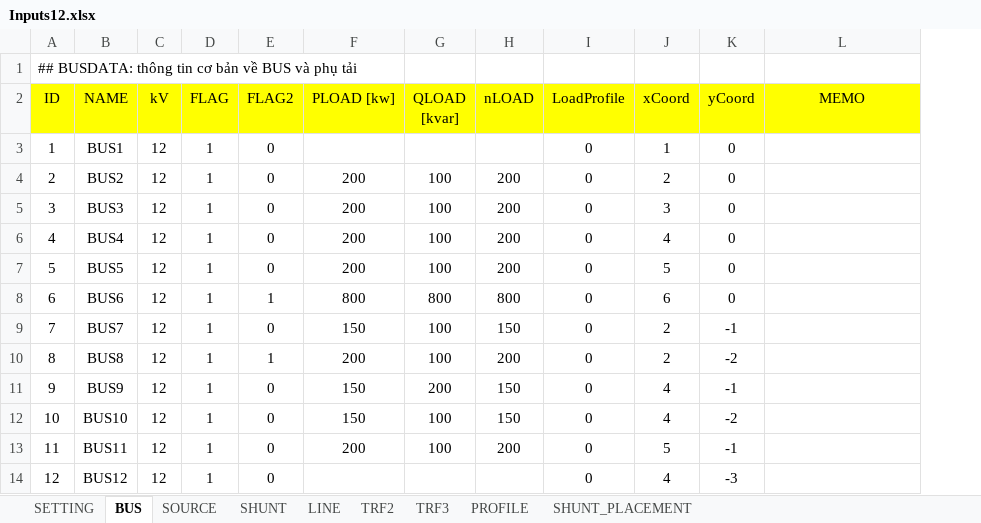
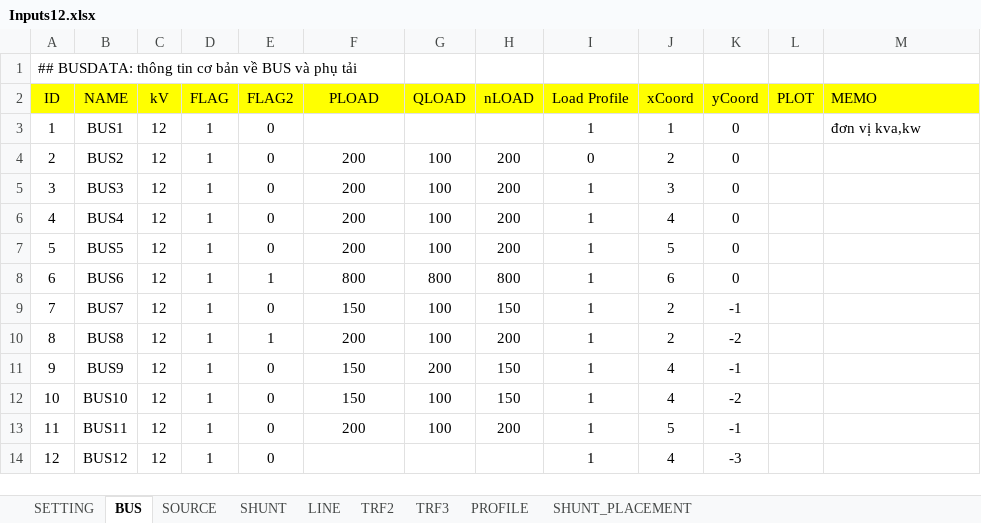
Before and after one commit to phuongpq2510/psdistribution, an Excel workbook: inputs/Inputs12.xlsx, sheet BUS, drawn as a sheet; values as stored, in another font and other column widths than the file's, no borders; charts and pictures and conditional formats not drawn; removed rows and columns are numbered as before the commit, all else as after; the diff names each change by its address in the sheet, - before the commit and + after, or states it on an @@ line.

```diff
--- a/inputs/Inputs12.xlsx (sheet BUS)
+++ b/inputs/Inputs12.xlsx (sheet BUS)
-column I (LoadProfile), rows 3-14: all 0
+column I (Load Profile), rows 3-14: 1 | 0 | 1 | 1 | 1 | 1 | 1 | 1 | 1 | 1 | 1 | 1
+column L (PLOT), empty
-F2: PLOAD [kw]
+F2: PLOAD
-G2: QLOAD [kvar]
+G2: QLOAD
-M2 alignment: center
+M2 alignment: left
-M3 (MEMO): (empty)
+M3 (MEMO): đơn vị kva,kw
```
Also changed, not shown: sheet TRF3, sheet SETTING, sheet TRF2, sheet SOURCE, sheet LINE, sheet SHUNT, 2 more sheets, formulas that keep their value, charts or pictures, 2 other files.
